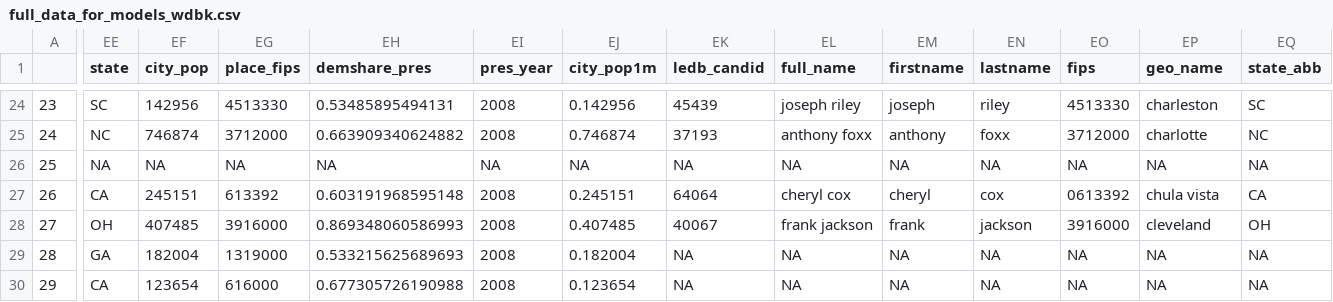
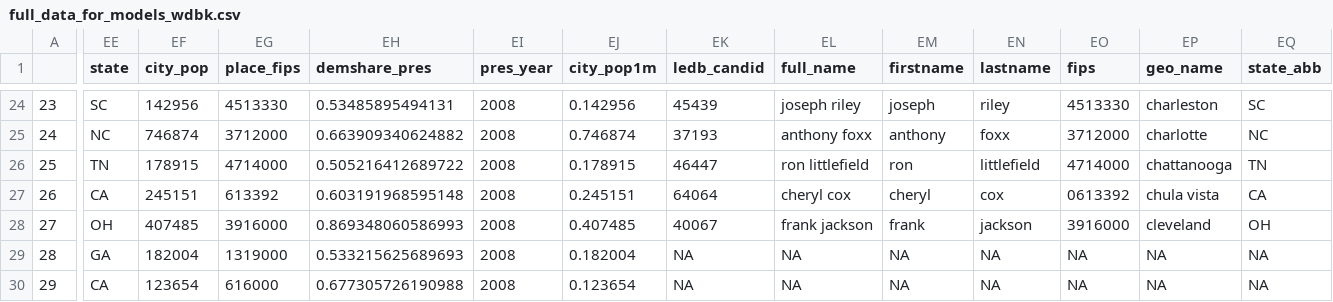
Before and after one commit to gustavo-novoa/citl, a CSV file: Compiled Results/full_data_for_models_wdbk.csv, drawn as a sheet; only a part is shown, gaps mark what is left out; the diff covers the shown part only; the diff names each change by its address in the sheet, - before the commit and + after, or states it on an @@ line.

```diff
--- a/Compiled Results/full_data_for_models_wdbk.csv
+++ b/Compiled Results/full_data_for_models_wdbk.csv
-EE26 (state): NA
+EE26 (state): TN
-EF26 (city_pop): NA
+EF26 (city_pop): 178915
-EG26 (place_fips): NA
+EG26 (place_fips): 4714000
-EH26 (demshare_pres): NA
+EH26 (demshare_pres): 0.505216412689722
-EI26 (pres_year): NA
+EI26 (pres_year): 2008
-EJ26 (city_pop1m): NA
+EJ26 (city_pop1m): 0.178915
-EK26 (ledb_candid): NA
+EK26 (ledb_candid): 46447
-EL26 (full_name): NA
+EL26 (full_name): ron littlefield
-EM26 (firstname): NA
+EM26 (firstname): ron
-EN26 (lastname): NA
+EN26 (lastname): littlefield
-EO26 (fips): NA
+EO26 (fips): 4714000
-EP26 (geo_name): NA
+EP26 (geo_name): chattanooga
-EQ26 (state_abb): NA
+EQ26 (state_abb): TN
```
Also changed, not shown: 27 edited cells elsewhere in this file, Compiled Results/full_data_for_models.csv, External Data/city_state_extended.csv, 23 other files.
